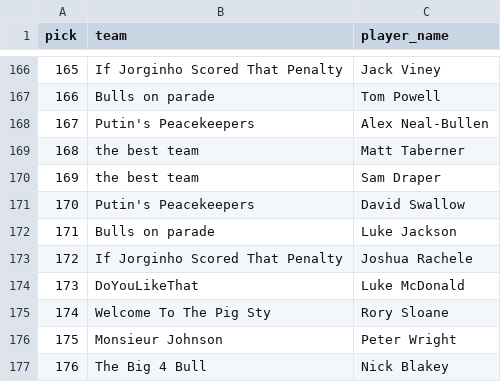
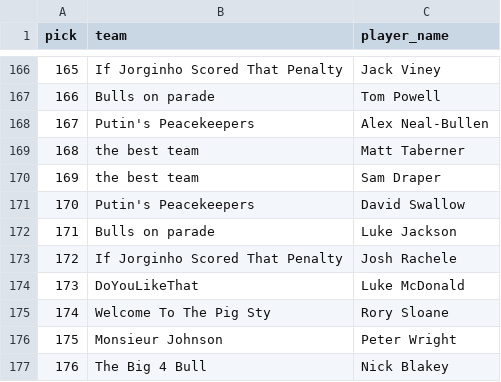
Before and after one commit to jamesbrown1417/AFL-Analysis, a CSV file: Data/CSV-files/draft_recap_2022.csv, drawn as a sheet; only a part is shown, gaps mark what is left out.

Commit message:
Add best picks by round

```diff
--- a/Data/CSV-files/draft_recap_2022.csv
+++ b/Data/CSV-files/draft_recap_2022.csv
@@ -172,3 +172,3 @@
 171,Bulls on parade,Luke Jackson
-172,If Jorginho Scored That Penalty,Joshua Rachele
+172,If Jorginho Scored That Penalty,Josh Rachele
 173,DoYouLikeThat,Luke McDonald
```
Also changed, not shown: 2 other files.
